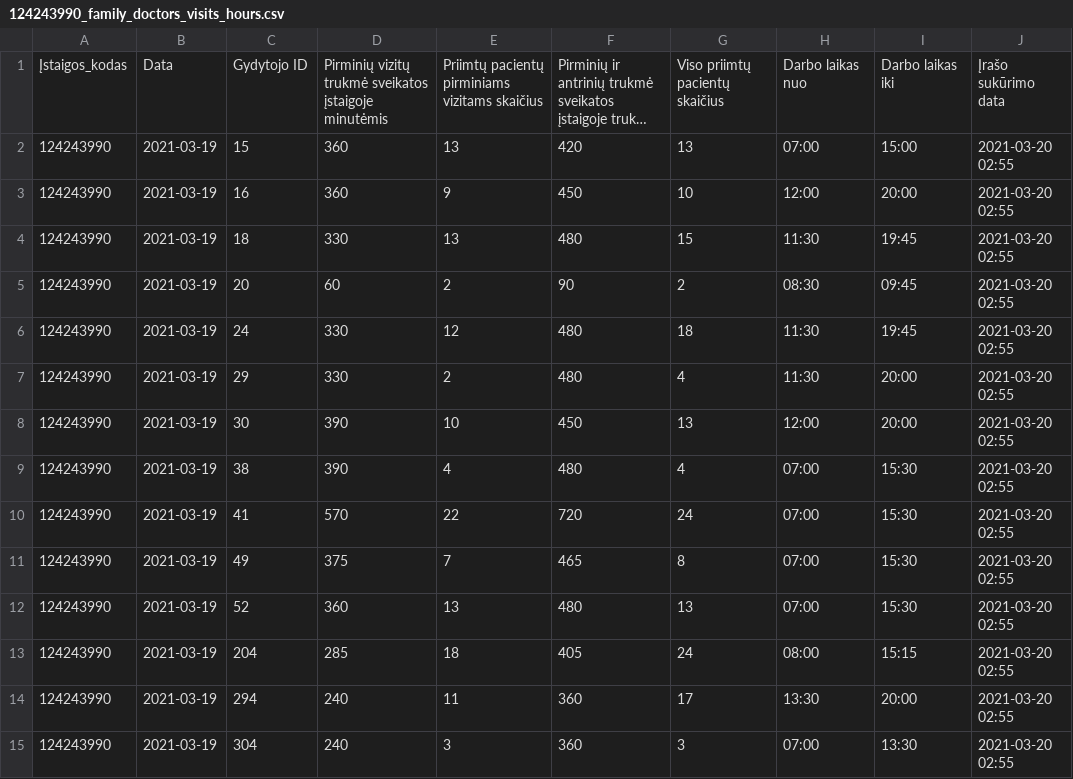
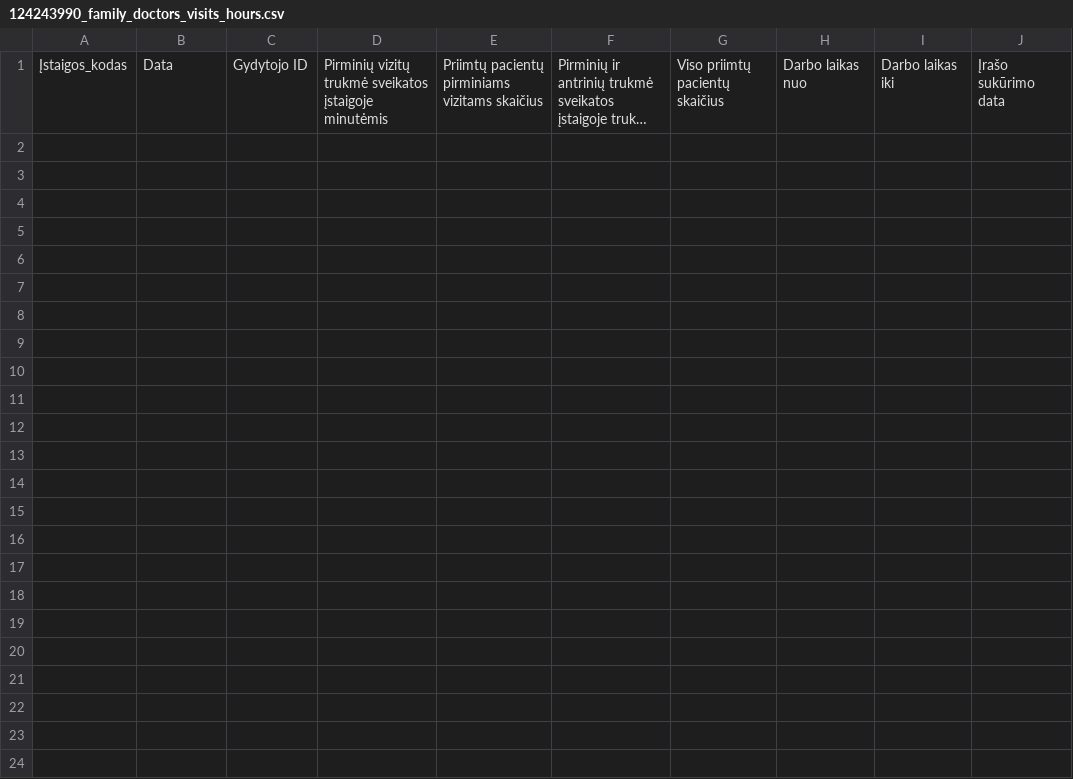
Before and after one commit to vilnius/naujininku-poliklinika, a CSV file: 124243990_family_doctors_visits_hours.csv, drawn as a sheet; long unchanged cells end in …; the diff names each change by its address in the sheet, - before the commit and + after, or states it on an @@ line.

```diff
--- a/124243990_family_doctors_visits_hours.csv
+++ b/124243990_family_doctors_visits_hours.csv
-row 2: 124243990 | 2021-03-19 | 15 | 360 | 13 | 420 | 13 | 07:00 | 15:00 | 2021-03-20 02:55
-row 3: 124243990 | 2021-03-19 | 16 | 360 | 9 | 450 | 10 | 12:00 | 20:00 | 2021-03-20 02:55
-row 4: 124243990 | 2021-03-19 | 18 | 330 | 13 | 480 | 15 | 11:30 | 19:45 | 2021-03-20 02:55
-row 5: 124243990 | 2021-03-19 | 20 | 60 | 2 | 90 | 2 | 08:30 | 09:45 | 2021-03-20 02:55
-row 6: 124243990 | 2021-03-19 | 24 | 330 | 12 | 480 | 18 | 11:30 | 19:45 | 2021-03-20 02:55
-row 7: 124243990 | 2021-03-19 | 29 | 330 | 2 | 480 | 4 | 11:30 | 20:00 | 2021-03-20 02:55
-row 8: 124243990 | 2021-03-19 | 30 | 390 | 10 | 450 | 13 | 12:00 | 20:00 | 2021-03-20 02:55
-row 9: 124243990 | 2021-03-19 | 38 | 390 | 4 | 480 | 4 | 07:00 | 15:30 | 2021-03-20 02:55
-row 10: 124243990 | 2021-03-19 | 41 | 570 | 22 | 720 | 24 | 07:00 | 15:30 | 2021-03-20 02:55
-row 11: 124243990 | 2021-03-19 | 49 | 375 | 7 | 465 | 8 | 07:00 | 15:30 | 2021-03-20 02:55
-row 12: 124243990 | 2021-03-19 | 52 | 360 | 13 | 480 | 13 | 07:00 | 15:30 | 2021-03-20 02:55
-row 13: 124243990 | 2021-03-19 | 204 | 285 | 18 | 405 | 24 | 08:00 | 15:15 | 2021-03-20 02:55
-row 14: 124243990 | 2021-03-19 | 294 | 240 | 11 | 360 | 17 | 13:30 | 20:00 | 2021-03-20 02:55
-row 15: 124243990 | 2021-03-19 | 304 | 240 | 3 | 360 | 3 | 07:00 | 13:30 | 2021-03-20 02:55
```
Also changed, not shown: 124243990_doctors_excluded.csv, 124243990_family_doctors_list.csv, 1 other file.
